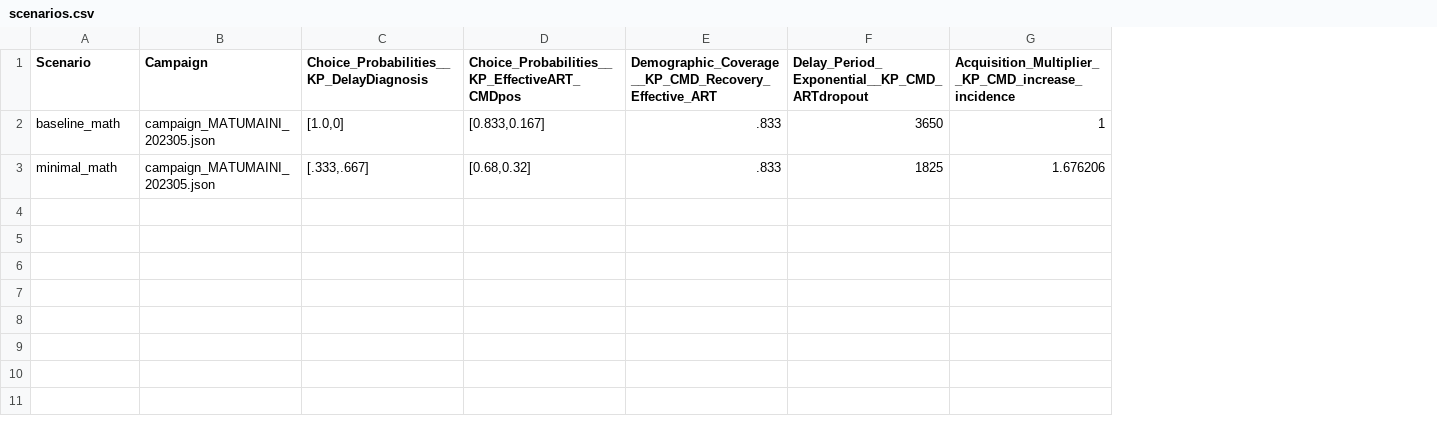
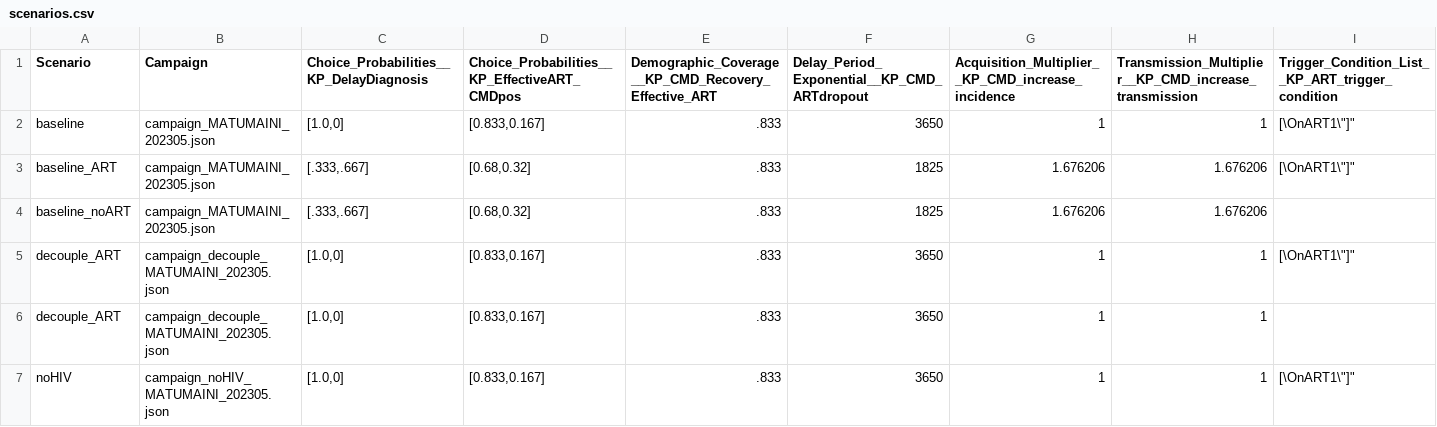
Before and after one commit to BershteynLab/MATUMAINI, a CSV file: 202301_Nyanza_MATUMAINI_MalariaOngoing/scenarios.csv, drawn as a sheet; the diff names each change by its address in the sheet, - before the commit and + after, or states it on an @@ line.

Commit message:
first commit; planning the scenarios to prepare for CROI

```diff
--- a/202301_Nyanza_MATUMAINI_MalariaOngoing/scenarios.csv
+++ b/202301_Nyanza_MATUMAINI_MalariaOngoing/scenarios.csv
+column H, rows 1-3: Transmission_Multiplier__KP_CMD_increase_transmission | 1 | 1.676206
+column I, rows 1-3: Trigger_Condition_List__KP_ART_trigger_condition | [\OnART1\"]" | [\OnART1\"]"
-A2 (Scenario): baseline_math
+A2 (Scenario): baseline
-A3 (Scenario): minimal_math
+A3 (Scenario): baseline_ART
+row 4: baseline_noART | campaign_MATUMAINI_202305.json | [.333,.667] | [0.68,0.32] | .833 | 1825 | 1.676206 | 1.676206
+row 5: decouple_ART | campaign_decouple_MATUMAINI_202305.json | [1.0,0] | [0.833,0.167] | .833 | 3650 | 1 | 1 | [\OnART1\"]"
+row 6: decouple_ART | campaign_decouple_MATUMAINI_202305.json | [1.0,0] | [0.833,0.167] | .833 | 3650 | 1 | 1
+row 7: noHIV | campaign_noHIV_MATUMAINI_202305.json | [1.0,0] | [0.833,0.167] | .833 | 3650 | 1 | 1 | [\OnART1\"]"
```
Also changed, not shown: 1 other file.
